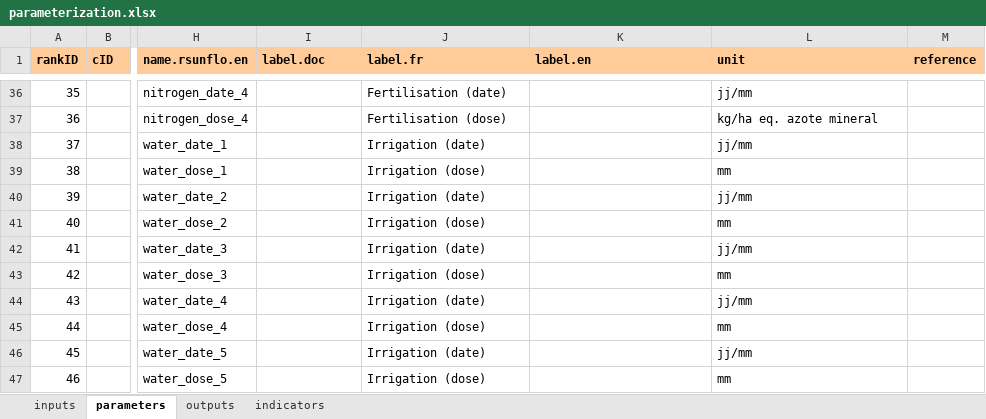
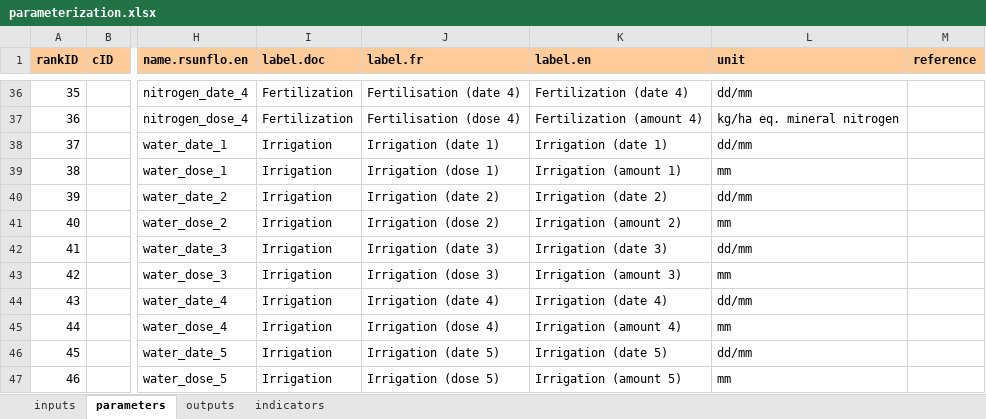
Before and after one commit to picasa/rsunflo, an Excel workbook: inst/doc/files/parameterization.xlsx, sheet parameters, drawn as a sheet; only a part is shown, gaps mark what is left out; values as stored, in another font and other column widths than the file's, no borders; charts and pictures not drawn; the diff covers the shown part only; the diff names each change by its address in the sheet, - before the commit and + after, or states it on an @@ line.

Commit message:
added tables for soil, management and cultivar parameters. added function for LeafAppearance.

```diff
--- a/inst/doc/files/parameterization.xlsx (sheet parameters)
+++ b/inst/doc/files/parameterization.xlsx (sheet parameters)
-I36:I37 (label.doc): (empty)
+I36:I37 (label.doc): Fertilization
-J36 (label.fr): Fertilisation (date)
+J36 (label.fr): Fertilisation (date 4)
-K36 (label.en): (empty)
+K36 (label.en): Fertilization (date 4)
-L36 (unit): jj/mm
+L36 (unit): dd/mm
-J37 (label.fr): Fertilisation (dose)
+J37 (label.fr): Fertilisation (dose 4)
-K37 (label.en): (empty)
+K37 (label.en): Fertilization (amount 4)
-L37 (unit): kg/ha eq. azote mineral
+L37 (unit): kg/ha eq. mineral nitrogen
-I38:I47 (label.doc): (empty)
+I38:I47 (label.doc): Irrigation
-J38 (label.fr): Irrigation (date)
+J38 (label.fr): Irrigation (date 1)
-K38 (label.en): (empty)
+K38 (label.en): Irrigation (date 1)
-L38 (unit): jj/mm
+L38 (unit): dd/mm
-J39 (label.fr): Irrigation (dose)
+J39 (label.fr): Irrigation (dose 1)
-K39 (label.en): (empty)
+K39 (label.en): Irrigation (amount 1)
-J40 (label.fr): Irrigation (date)
+J40 (label.fr): Irrigation (date 2)
-K40 (label.en): (empty)
+K40 (label.en): Irrigation (date 2)
-L40 (unit): jj/mm
+L40 (unit): dd/mm
-J41 (label.fr): Irrigation (dose)
+J41 (label.fr): Irrigation (dose 2)
-K41 (label.en): (empty)
+K41 (label.en): Irrigation (amount 2)
-J42 (label.fr): Irrigation (date)
+J42 (label.fr): Irrigation (date 3)
-K42 (label.en): (empty)
+K42 (label.en): Irrigation (date 3)
-L42 (unit): jj/mm
+L42 (unit): dd/mm
-J43 (label.fr): Irrigation (dose)
+J43 (label.fr): Irrigation (dose 3)
-K43 (label.en): (empty)
+K43 (label.en): Irrigation (amount 3)
-J44 (label.fr): Irrigation (date)
+J44 (label.fr): Irrigation (date 4)
-K44 (label.en): (empty)
+K44 (label.en): Irrigation (date 4)
-L44 (unit): jj/mm
+L44 (unit): dd/mm
-J45 (label.fr): Irrigation (dose)
+J45 (label.fr): Irrigation (dose 4)
-K45 (label.en): (empty)
+K45 (label.en): Irrigation (amount 4)
-J46 (label.fr): Irrigation (date)
+J46 (label.fr): Irrigation (date 5)
-K46 (label.en): (empty)
+K46 (label.en): Irrigation (date 5)
-L46 (unit): jj/mm
+L46 (unit): dd/mm
-J47 (label.fr): Irrigation (dose)
+J47 (label.fr): Irrigation (dose 5)
-K47 (label.en): (empty)
+K47 (label.en): Irrigation (amount 5)
```
Also changed, not shown: 87 edited cells elsewhere in this sheet, charts or pictures, 4 other files.
